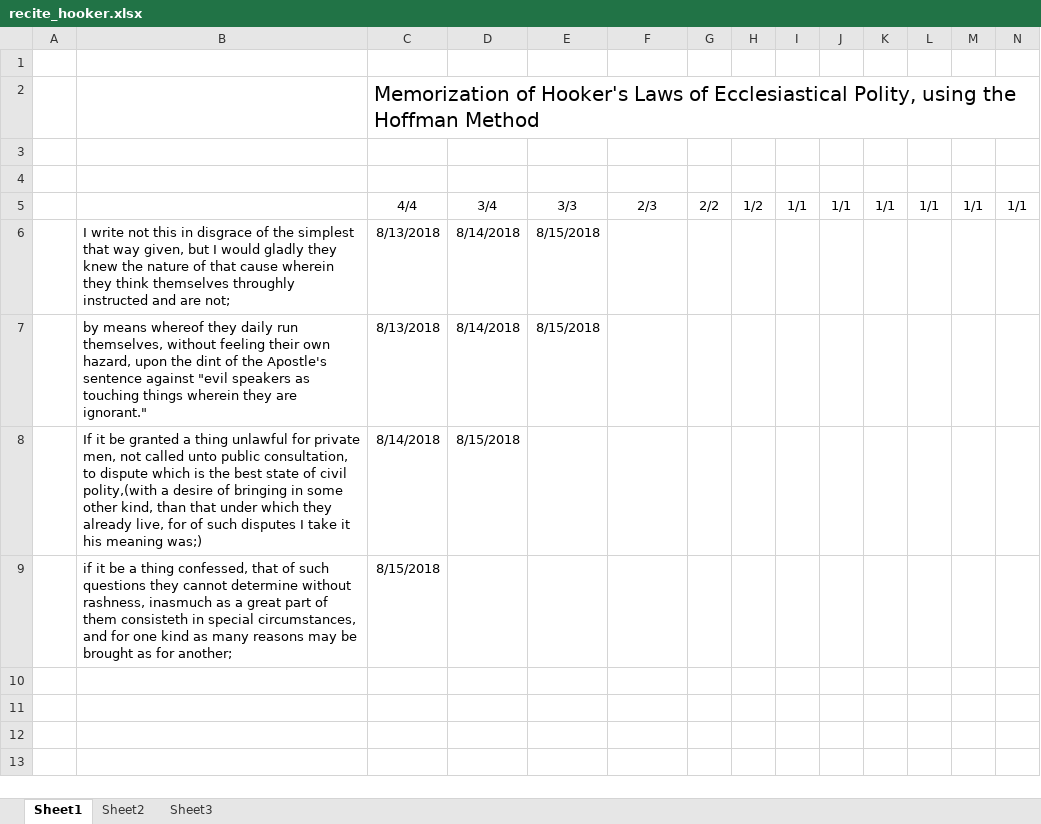
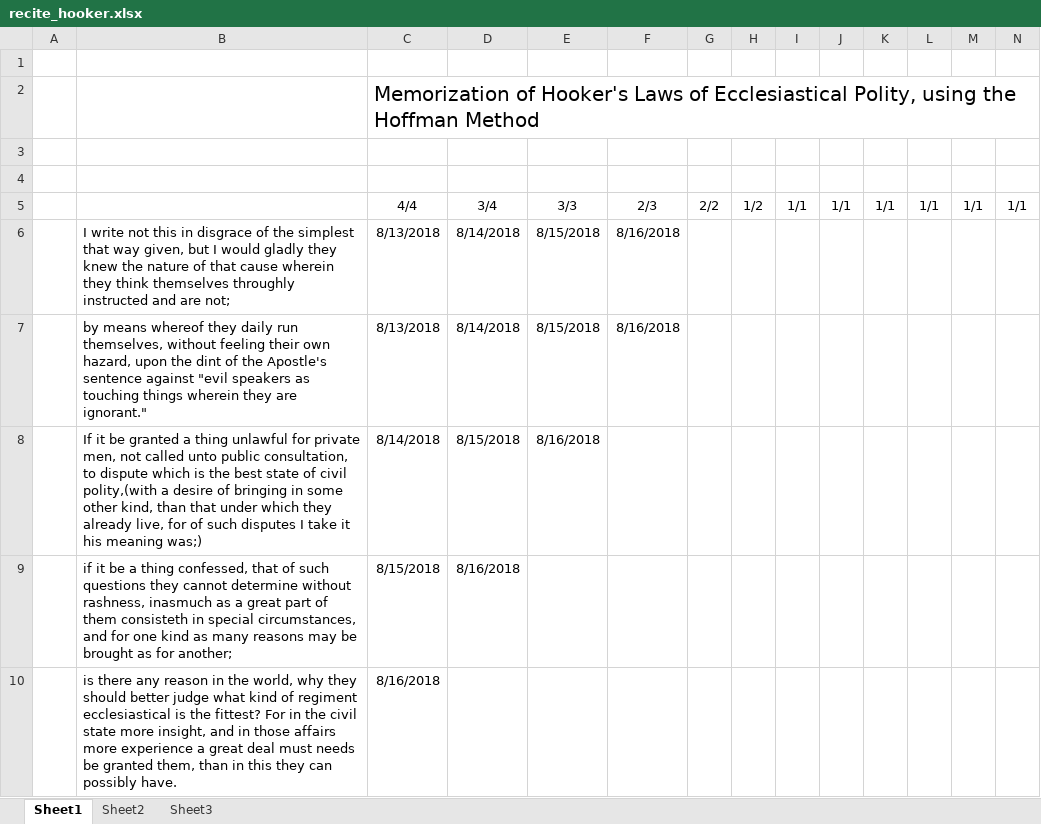
Before and after one commit to simon-song/vocabulary_study, an Excel workbook: recite_hooker.xlsx, sheet Sheet1, drawn as a sheet; values as stored, in another font and other column widths than the file's, no borders; the diff names each change by its address in the sheet, - before the commit and + after, or states it on an @@ line.

Commit message:
Updated recite_hooker.xlsx

```diff
--- a/recite_hooker.xlsx (sheet Sheet1)
+++ b/recite_hooker.xlsx (sheet Sheet1)
-F6:F7: (empty)
+F6:F7: 8/16/2018
-E8: (empty)
+E8: 8/16/2018
-D9: (empty)
+D9: 8/16/2018
+row 10:  | is there any reason in the world, why they should better judge what kind of regiment ecclesiastical is the fittest? For in the civil state more insight, and in those affairs more experience a great deal must needs be granted them, than in this they can possibly have. | 8/16/2018
```
Also changed, not shown: 1 other file.
